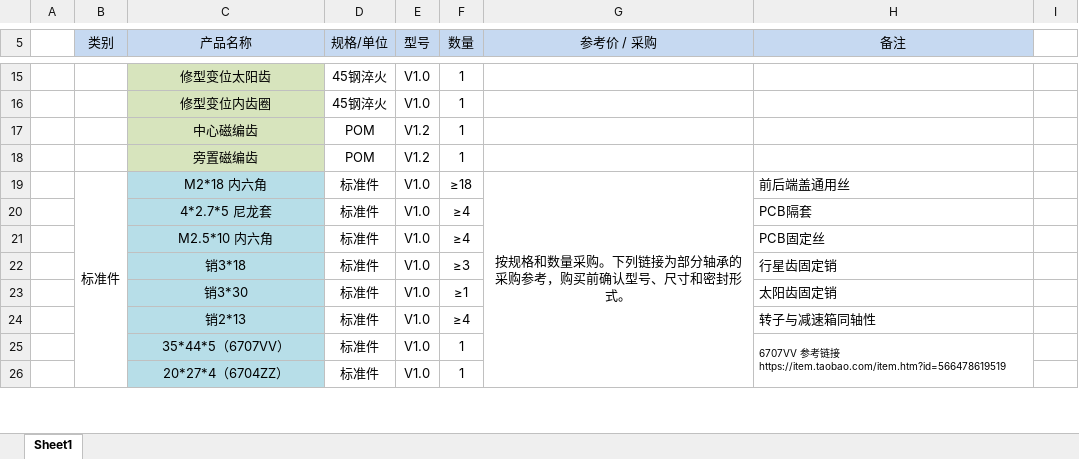
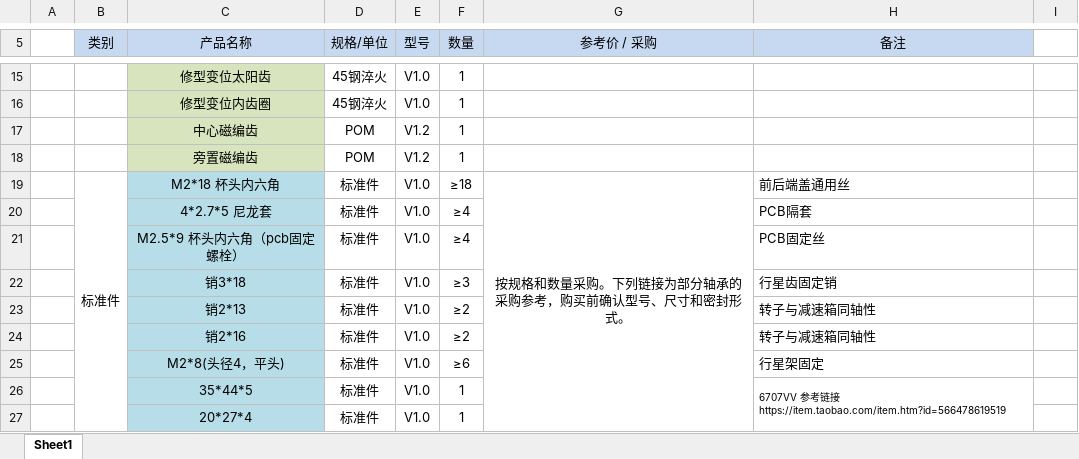
Before and after one commit to YHorizon-Robot/YHorizon-JM, an Excel workbook: mechanical/bom/组装购买清单.xlsx, sheet Sheet1, drawn as a sheet; only a part is shown, gaps mark what is left out; values as stored, in another font and other column widths than the file's, no borders; removed rows and columns are numbered as before the commit, all else as after; the diff covers the shown part only; the diff names each change by its address in the sheet, - before the commit and + after, or states it on an @@ line.

```diff
--- a/mechanical/bom/组装购买清单.xlsx (sheet Sheet1)
+++ b/mechanical/bom/组装购买清单.xlsx (sheet Sheet1)
-C19 (产品名称): M2*18 内六角
+C19 (产品名称): M2*18 杯头内六角
-C21 (产品名称): M2.5*10 内六角
+C21 (产品名称): M2.5*9 杯头内六角（pcb固定螺栓）
-row 23:  |  | 销3*30 | 标准件 | V1.0 | ≥1 |  | 太阳齿固定销
-F23 (数量): ≥4
+F23 (数量): ≥2
+row 24:  |  | 销2*16 | 标准件 | V1.0 | ≥2 |  | 转子与减速箱同轴性
+row 25:  |  | M2*8(头径4，平头) | 标准件 | V1.0 | ≥6 |  | 行星架固定
-C26 (产品名称): 35*44*5（6707VV）
+C26 (产品名称): 35*44*5
-C27 (产品名称): 20*27*4（6704ZZ）
+C27 (产品名称): 20*27*4
```
Also changed, not shown: 4 added rows and 13 edited cells elsewhere in this sheet, 10 other files.
